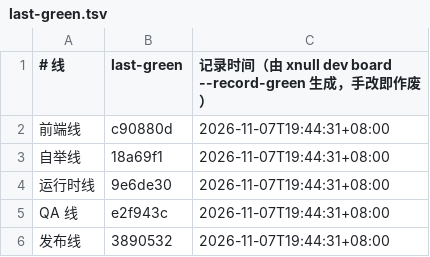
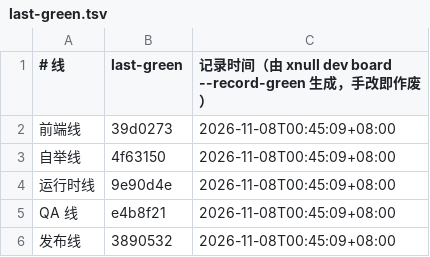
Before and after one commit to xnull-clang/xnull, a TSV file: handoff/last-green.tsv, drawn as a sheet.

Commit message:
board: M2 后 SSOT 看板绿 + last-green; ADR-007 S3 四项裁决

```diff
--- a/handoff/last-green.tsv
+++ b/handoff/last-green.tsv
@@ -1,6 +1,6 @@
 # 线	last-green	记录时间（由 xnull dev board --record-green 生成，手改即作废）
-前端线	c90880d	2026-11-07T19:44:31+08:00
-自举线	18a69f1	2026-11-07T19:44:31+08:00
-运行时线	9e6de30	2026-11-07T19:44:31+08:00
-QA 线	e2f943c	2026-11-07T19:44:31+08:00
-发布线	3890532	2026-11-07T19:44:31+08:00
+前端线	39d0273	2026-11-08T00:45:09+08:00
+自举线	4f63150	2026-11-08T00:45:09+08:00
+运行时线	9e90d4e	2026-11-08T00:45:09+08:00
+QA 线	e4b8f21	2026-11-08T00:45:09+08:00
+发布线	3890532	2026-11-08T00:45:09+08:00
```
Also changed, not shown: 7 other files.
